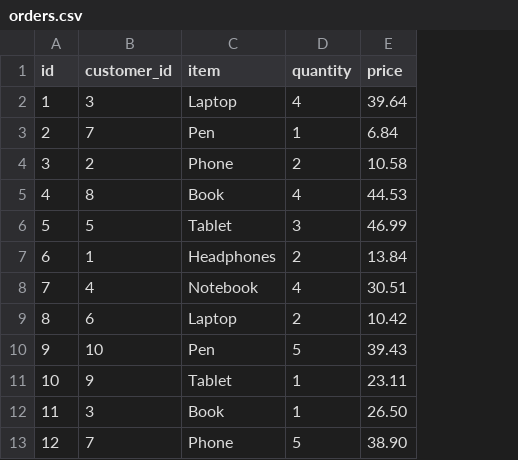
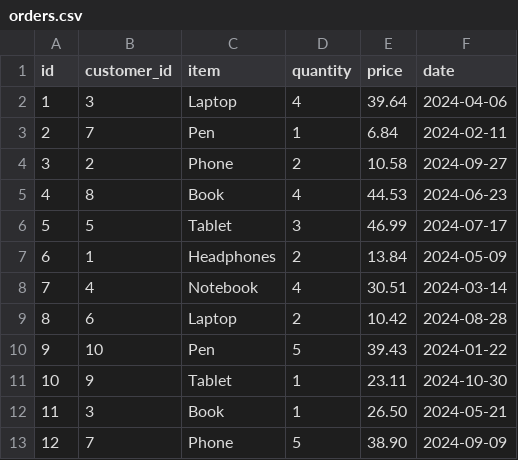
Before and after one commit to darusc/csvtool, a CSV file: orders.csv, drawn as a sheet; only a part is shown; the diff names each change by its address in the sheet, - before the commit and + after, or states it on an @@ line.

Commit message:
Added column argument to date reformat command and improved format validation

```diff
--- a/orders.csv
+++ b/orders.csv
+column F (date), rows 2-13: 2024-04-06 | 2024-02-11 | 2024-09-27 | 2024-06-23 | 2024-07-17 | 2024-05-09 | 2024-03-14 | 2024-08-28 | 2024-01-22 | 2024-10-30 | 2024-05-21 | 2024-09-09
```
Also changed, not shown: 2 other files.
